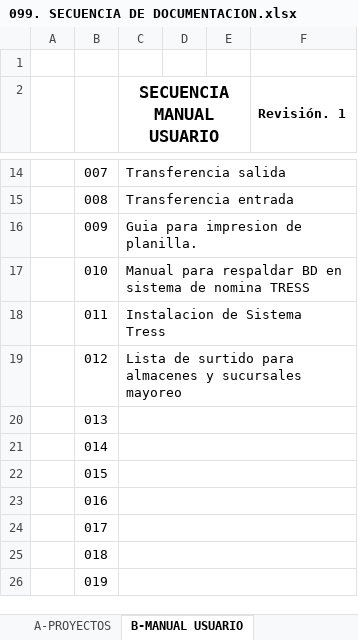
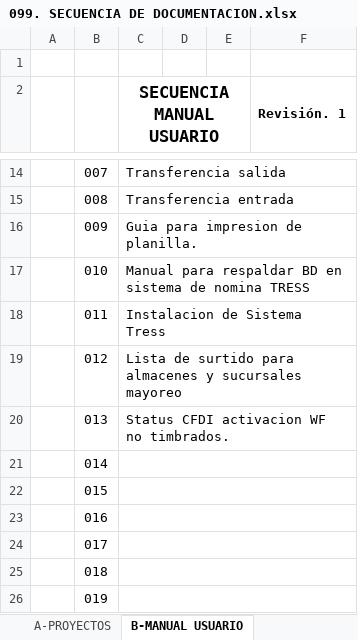
Before and after one commit to soporteccfn/Nomenclatura, an Excel workbook: 099. SECUENCIA DE DOCUMENTACION.xlsx, sheet B-MANUAL USUARIO, drawn as a sheet; only a part is shown, gaps mark what is left out; values as stored, in another font and other column widths than the file's, no borders; charts and pictures not drawn; the diff names each change by its address in the sheet, - before the commit and + after, or states it on an @@ line.

Commit message:
Status CFDI activacion WF no timbrados

```diff
--- a/099. SECUENCIA DE DOCUMENTACION.xlsx (sheet B-MANUAL USUARIO)
+++ b/099. SECUENCIA DE DOCUMENTACION.xlsx (sheet B-MANUAL USUARIO)
-C20 (SECUENCIA MANUAL USUARIO): (empty)
+C20 (SECUENCIA MANUAL USUARIO): Status CFDI activacion WF no timbrados.
```
